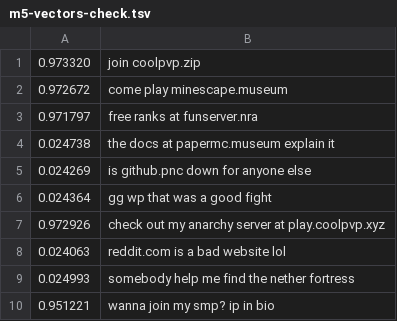
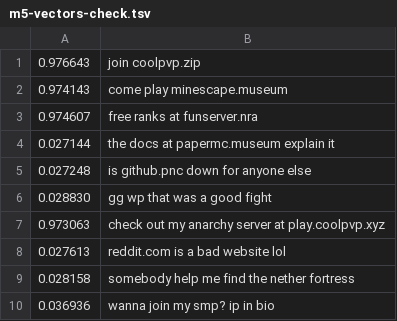
Before and after one commit to reden242/gildedcoltcore, a TSV file: antiad/m5-vectors-check.tsv, drawn as a sheet.

```diff
--- a/antiad/m5-vectors-check.tsv
+++ b/antiad/m5-vectors-check.tsv
@@ -1,10 +1,10 @@
-0.973320	join coolpvp.zip
-0.972672	come play minescape.museum
-0.971797	free ranks at funserver.nra
-0.024738	the docs at papermc.museum explain it
-0.024269	is github.pnc down for anyone else
-0.024364	gg wp that was a good fight
-0.972926	check out my anarchy server at play.coolpvp.xyz
-0.024063	reddit.com is a bad website lol
-0.024993	somebody help me find the nether fortress
-0.951221	wanna join my smp? ip in bio
+0.976643	join coolpvp.zip
+0.974143	come play minescape.museum
+0.974607	free ranks at funserver.nra
+0.027144	the docs at papermc.museum explain it
+0.027248	is github.pnc down for anyone else
+0.028830	gg wp that was a good fight
+0.973063	check out my anarchy server at play.coolpvp.xyz
+0.027613	reddit.com is a bad website lol
+0.028158	somebody help me find the nether fortress
+0.036936	wanna join my smp? ip in bio
```
Also changed, not shown: 34 other files.
